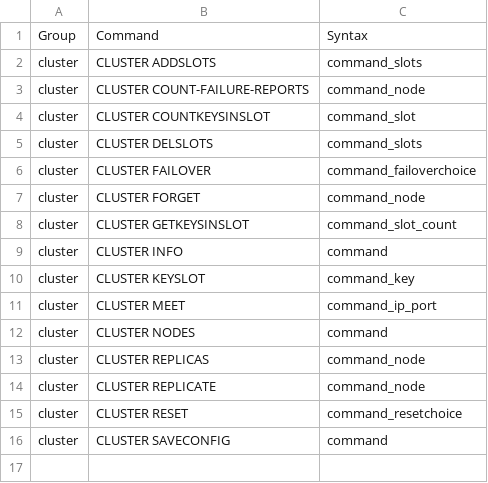
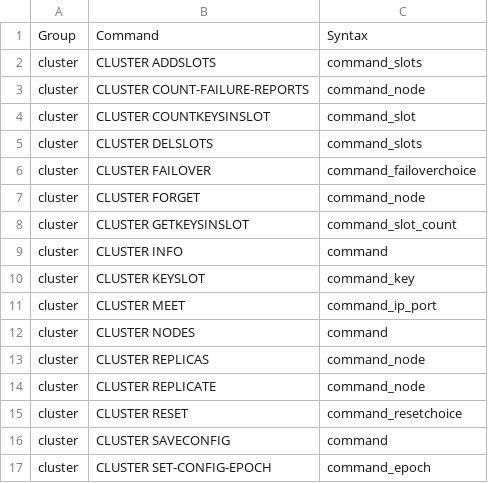
Before and after one commit to laixintao/iredis, a CSV file: command_syntax.csv, drawn as a sheet.

Commit message:
add command cluster epoch, make re as raw string

```diff
--- a/command_syntax.csv
+++ b/command_syntax.csv
@@ -16 +16,2 @@ cluster,CLUSTER RESET,command_resetchoice
 cluster,CLUSTER SAVECONFIG,command
+cluster,CLUSTER SET-CONFIG-EPOCH,command_epoch
```
Also changed, not shown: 2 other files.
